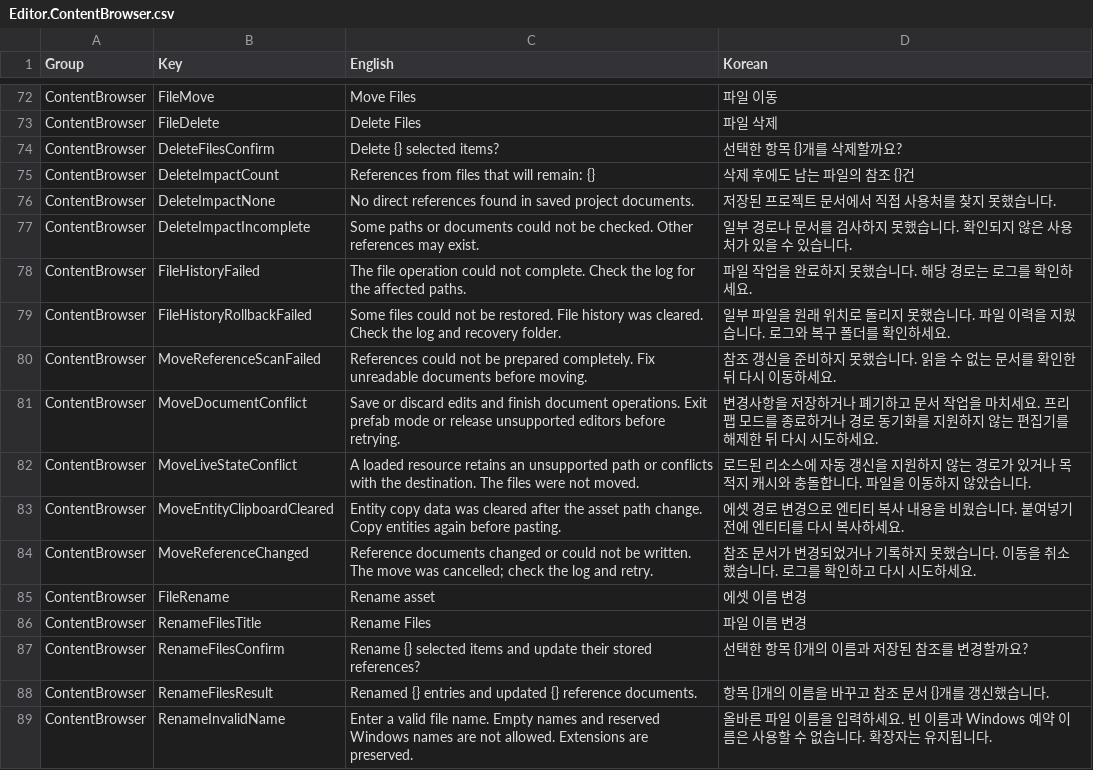
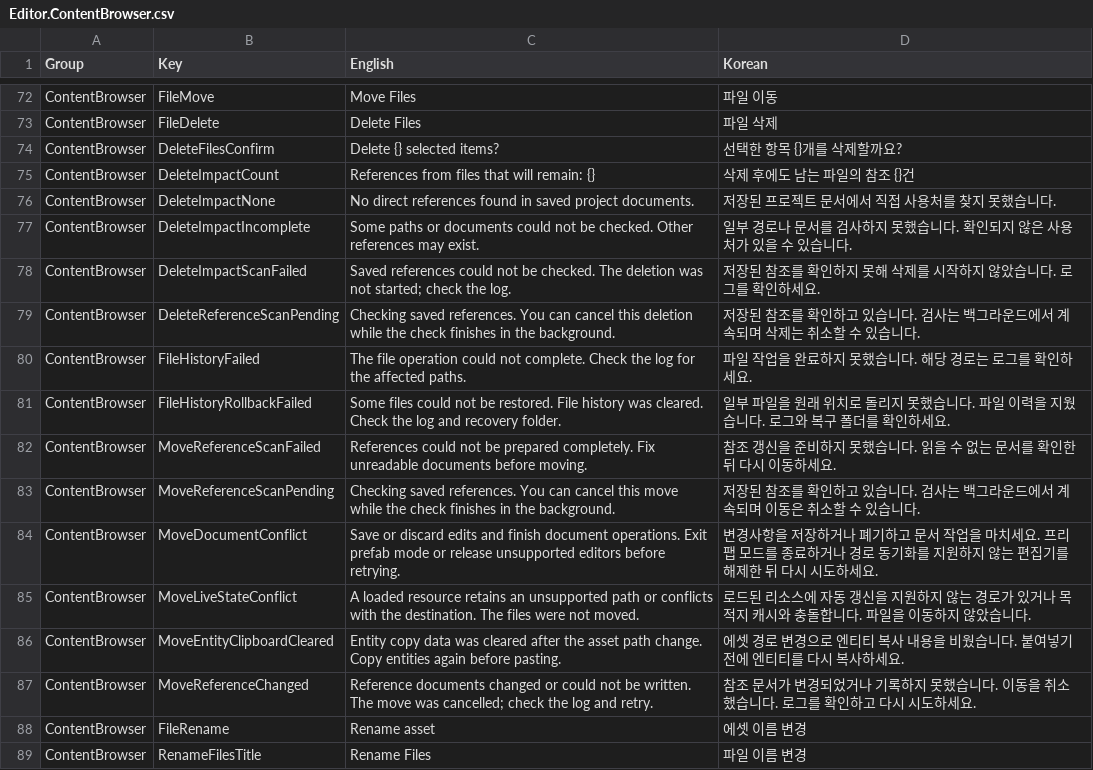
Before and after one commit to Bamtoliya/BamEngine, a CSV file: Editor/Resources/Data/Localization/Editor.ContentBrowser.csv, drawn as a sheet; only a part is shown, gaps mark what is left out; the shorter side is filled out with more unchanged rows; the diff names each change by its address in the sheet, - before the commit and + after, or states it on an @@ line.

```diff
--- a/Editor/Resources/Data/Localization/Editor.ContentBrowser.csv
+++ b/Editor/Resources/Data/Localization/Editor.ContentBrowser.csv
+row 78: ContentBrowser | DeleteImpactScanFailed | Saved references could not be checked. The deletion was not started; check the log. | 저장된 참조를 확인하지 못해 삭제를 시작하지 않았습니다. 로그를 확인하세요.
+row 79: ContentBrowser | DeleteReferenceScanPending | Checking saved references. You can cancel this deletion while the check finishes in the background. | 저장된 참조를 확인하고 있습니다. 검사는 백그라운드에서 계속되며 삭제는 취소할 수 있습니다.
+row 83: ContentBrowser | MoveReferenceScanPending | Checking saved references. You can cancel this move while the check finishes in the background. | 저장된 참조를 확인하고 있습니다. 검사는 백그라운드에서 계속되며 이동은 취소할 수 있습니다.
```
Also changed, not shown: 9 other files.
